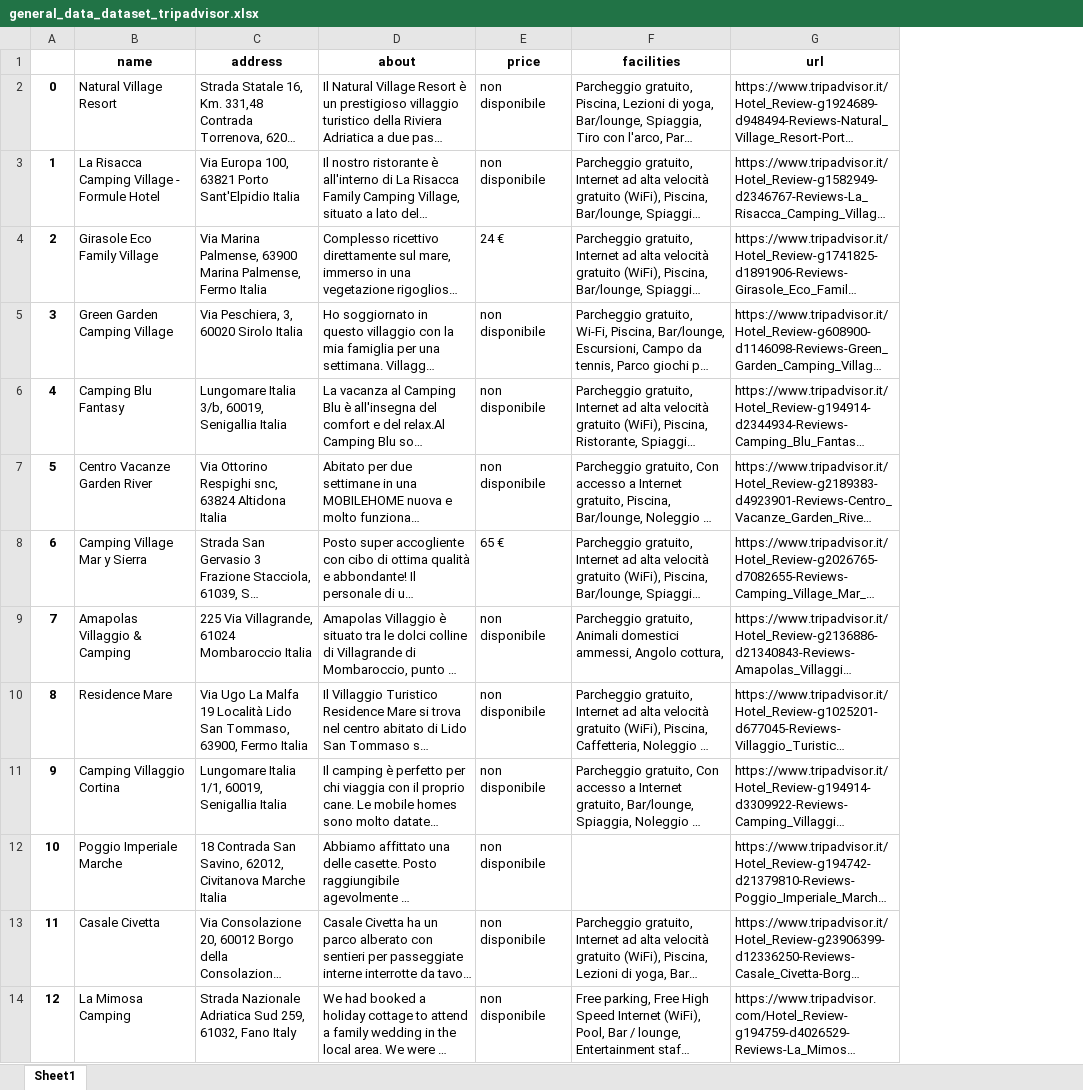
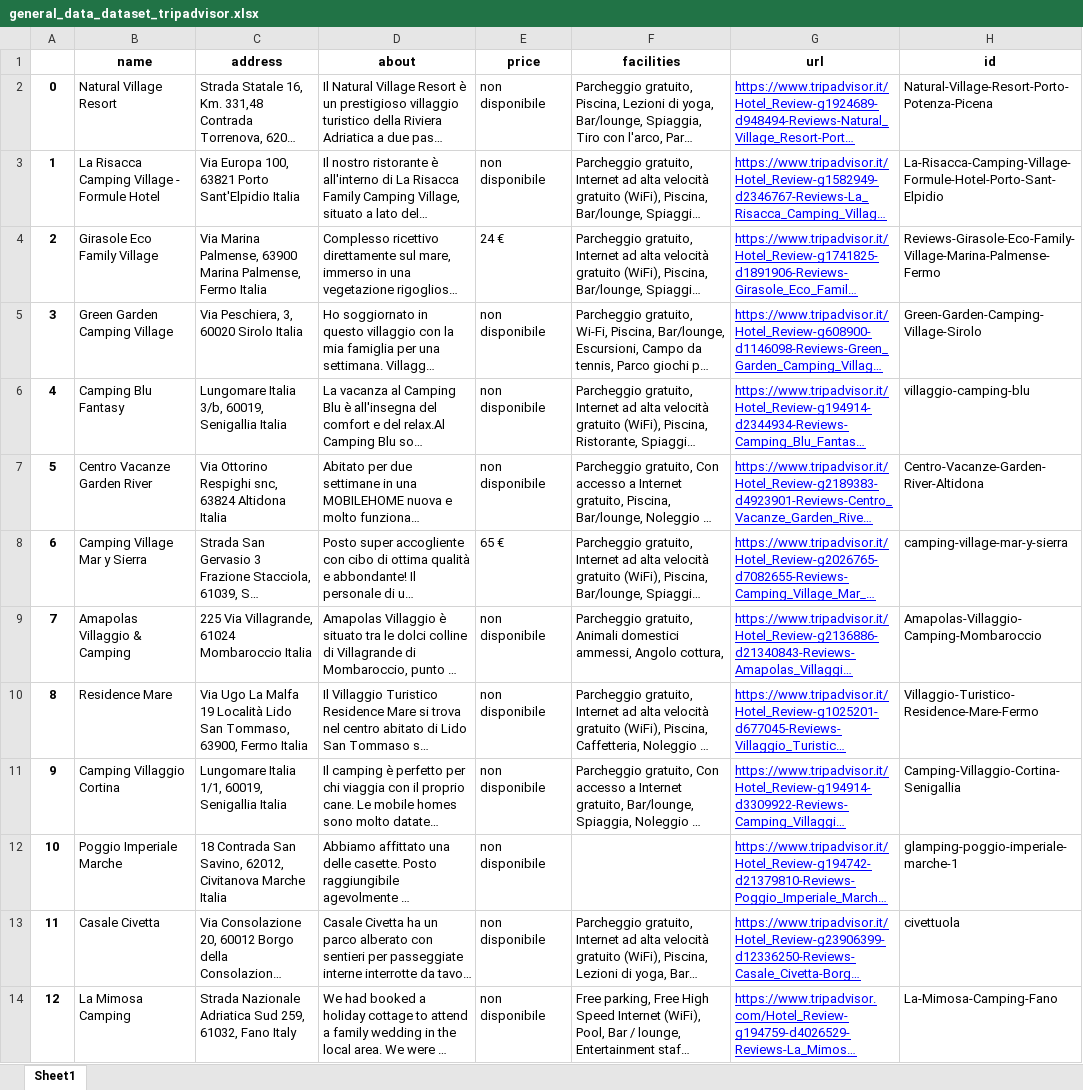
Before and after one commit to Simo-univpm/progetto_bda, an Excel workbook: datasets/general_data_dataset_tripadvisor.xlsx, sheet Sheet1, drawn as a sheet; only a part is shown; long unchanged cells end in …; values as stored, in another font and other column widths than the file's, no borders; the diff covers the shown part only; the diff names each change by its address in the sheet, - before the commit and + after, or states it on an @@ line.

Commit message:
inserita colonna id su general dataset tripadvisor. i camping con gli id in comune tengono l'id di booking

```diff
--- a/datasets/general_data_dataset_tripadvisor.xlsx (sheet Sheet1)
+++ b/datasets/general_data_dataset_tripadvisor.xlsx (sheet Sheet1)
+column H (id), rows 2-14: Natural-Village-Resort-Porto-Potenza-Picena | La-Risacca-Camping-Village-Formule-Hotel-Porto-Sant-Elpidio | Reviews-Girasole-Eco-Family-Village-Marina-Palmense-Fermo | Green-Garden-Camping-Village-Sirolo | villaggio-camping-blu | Centro-Vacanze-Garden-River-Altidona | camping-village-mar-y-sierra | Amapolas-Villaggio-Camping-Mombaroccio | Villaggio-Turistico-Residence-Mare-Fermo | Camping-Villaggio-Cortina-Senigallia | glamping-poggio-imperiale-marche-1 | civettuola | La-Mimosa-Camping-Fano
@@ G2:G14 underline: off → on, text colour: black → #0000FF @@
```
Also changed, not shown: cell formats elsewhere in this sheet.
